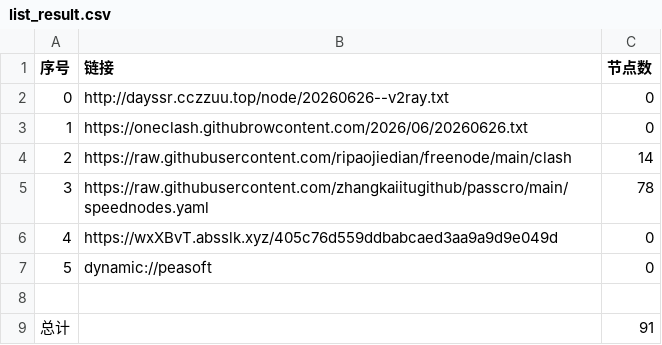
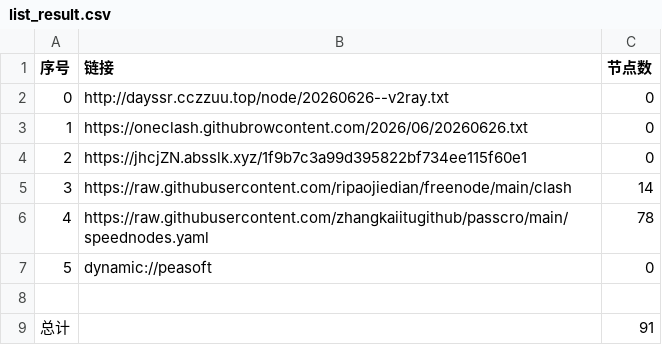
Before and after one commit to obscure1990/AutoMergePublicNodes, a CSV file: list_result.csv, drawn as a sheet; removed rows and columns are numbered as before the commit, all else as after; the diff names each change by its address in the sheet, - before the commit and + after, or states it on an @@ line.

```diff
--- a/list_result.csv
+++ b/list_result.csv
+row 4: 2 | https://jhcjZN.absslk.xyz/1f9b7c3a99d395822bf734ee115f60e1 | 0
@@ column A (序号) renumbered between rows 5 and 6 @@
-row 6: 4 | https://wxXBvT.absslk.xyz/405c76d559ddbabcaed3aa9a9d9e049d | 0
```
Also changed, not shown: 17 other files.
